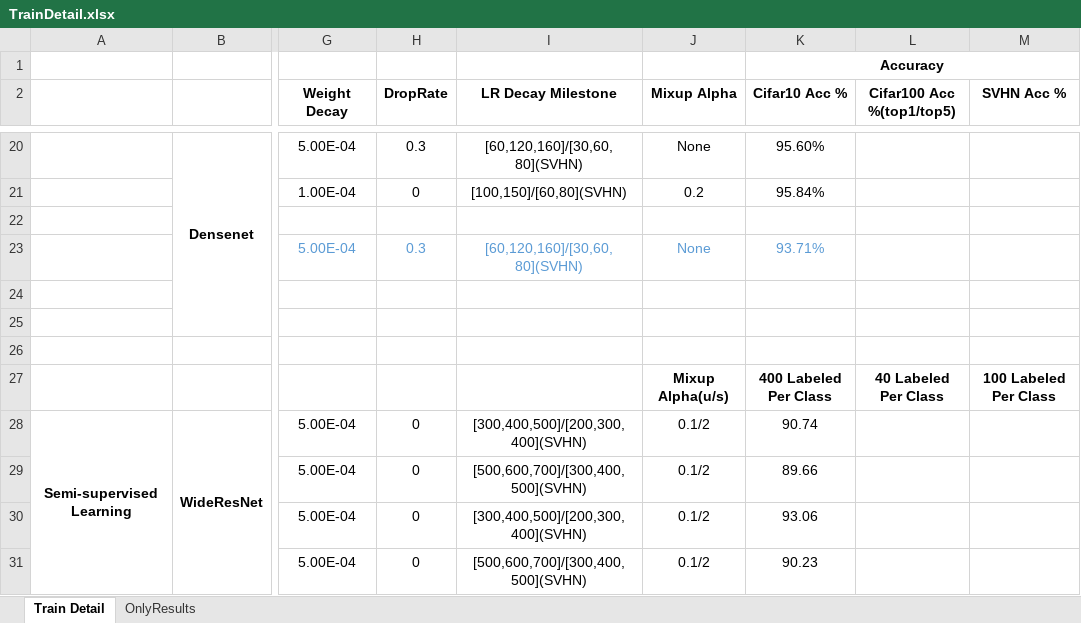
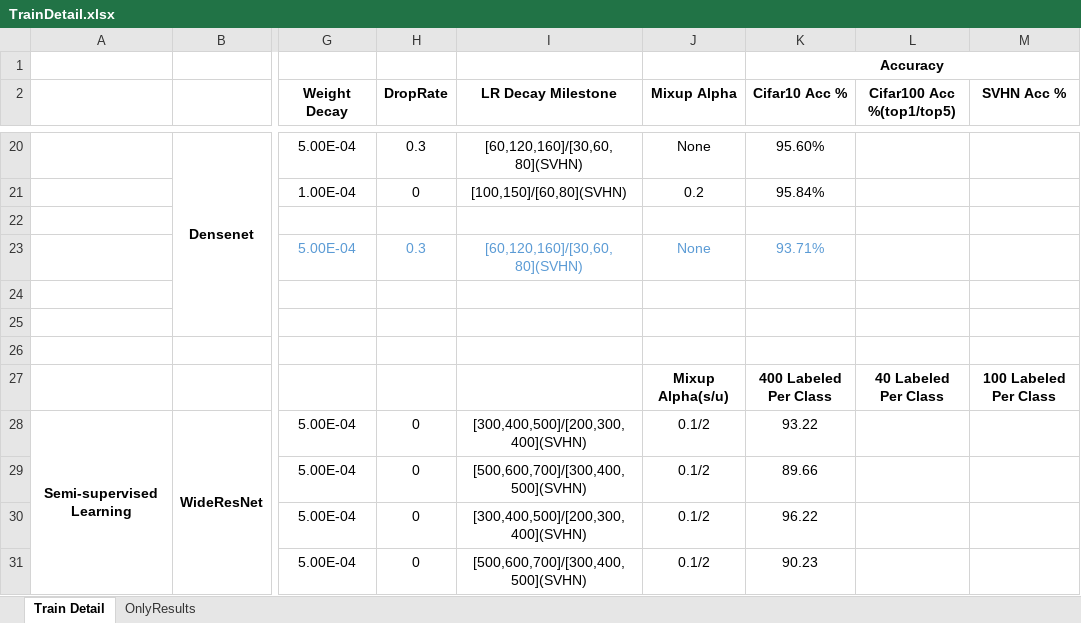
Before and after one commit to FengHZ/mixupfamily, an Excel workbook: TrainDetail.xlsx, sheet Train Detail, drawn as a sheet; only a part is shown, gaps mark what is left out; values as stored, in another font and other column widths than the file's, no borders; the diff names each change by its address in the sheet, - before the commit and + after, or states it on an @@ line.

Commit message:
fix the ssl part result, add another function for mixup method

```diff
--- a/TrainDetail.xlsx (sheet Train Detail)
+++ b/TrainDetail.xlsx (sheet Train Detail)
-J27 (Mixup Alpha): Mixup Alpha(u/s)
+J27 (Mixup Alpha): Mixup Alpha(s/u)
-K28 (Cifar10 Acc %): 90.74
+K28 (Cifar10 Acc %): 93.22
-K30 (Cifar10 Acc %): 93.06
+K30 (Cifar10 Acc %): 96.22
```
Also changed, not shown: 1 other file.
